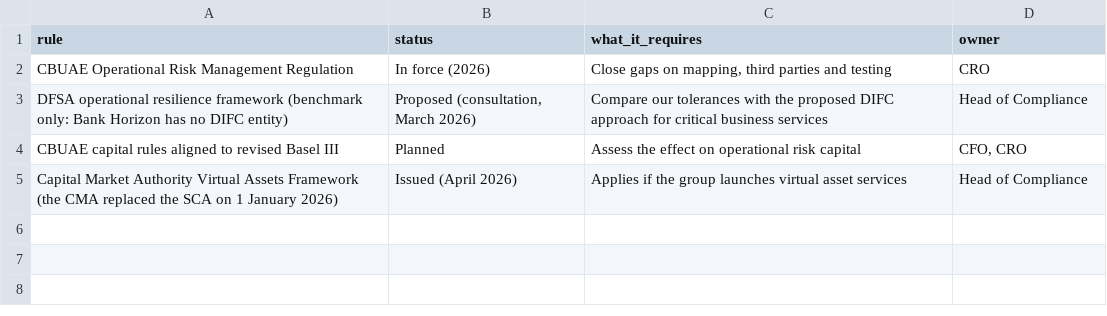
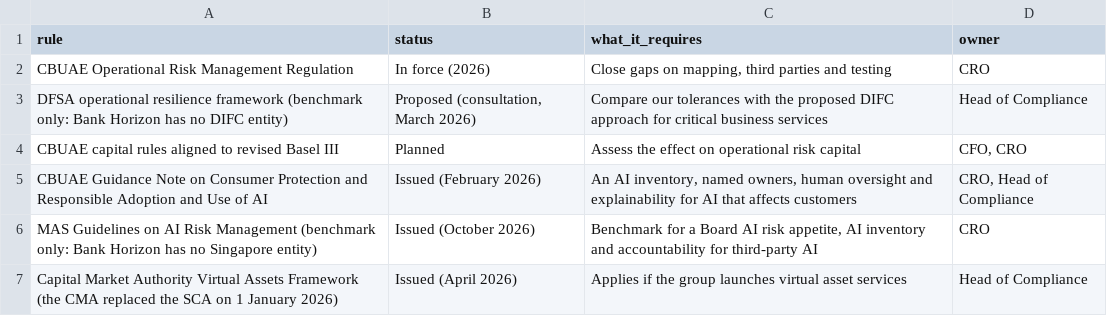
Before and after one commit to dalhamouieh-web/resilience-board-dashboard, a CSV file: regulatory_horizon.csv, drawn as a sheet.

```diff
--- a/regulatory_horizon.csv
+++ b/regulatory_horizon.csv
@@ -4,2 +4,4 @@ DFSA operational resilience framework (benchmark only: Bank Horizon has no DIFC
 CBUAE capital rules aligned to revised Basel III,Planned,Assess the effect on operational risk capital,"CFO, CRO"
+CBUAE Guidance Note on Consumer Protection and Responsible Adoption and Use of AI,Issued (February 2026),"An AI inventory, named owners, human oversight and explainability for AI that affects customers","CRO, Head of Compliance"
+MAS Guidelines on AI Risk Management (benchmark only: Bank Horizon has no Singapore entity),Issued (October 2026),"Benchmark for a Board AI risk appetite, AI inventory and accountability for third-party AI",CRO
 Capital Market Authority Virtual Assets Framework (the CMA replaced the SCA on 1 January 2026),Issued (April 2026),Applies if the group launches virtual asset services,Head of Compliance
```
Also changed, not shown: external_events.csv, external_threats.csv, 5 other files.
